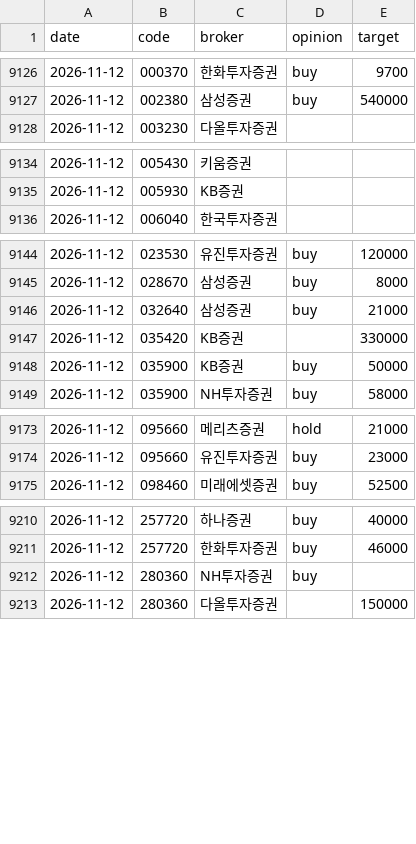
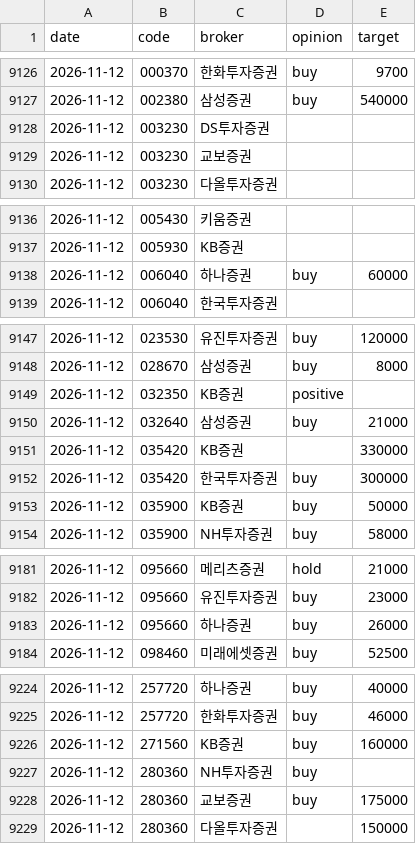
Before and after one commit to ysjang0-blip/stock-report, a CSV file: data/history.csv, drawn as a sheet; only a part is shown, gaps mark what is left out; the diff covers the shown part only.

```diff
--- a/data/history.csv
+++ b/data/history.csv
@@ -9127,2 +9127,4 @@ date,code,broker,opinion,target
 2026-11-12,002380,삼성증권,buy,540000
+2026-11-12,003230,DS투자증권,,
+2026-11-12,003230,교보증권,,
 2026-11-12,003230,다올투자증권,,
@@ -9135,2 +9137,3 @@ date,code,broker,opinion,target
 2026-11-12,005930,KB증권,,
+2026-11-12,006040,하나증권,buy,60000
 2026-11-12,006040,한국투자증권,,
@@ -9145,4 +9148,6 @@ date,code,broker,opinion,target
 2026-11-12,028670,삼성증권,buy,8000
+2026-11-12,032350,KB증권,positive,
 2026-11-12,032640,삼성증권,buy,21000
 2026-11-12,035420,KB증권,,330000
+2026-11-12,035420,한국투자증권,buy,300000
 2026-11-12,035900,KB증권,buy,50000
@@ -9174,2 +9182,3 @@ date,code,broker,opinion,target
 2026-11-12,095660,유진투자증권,buy,23000
+2026-11-12,095660,하나증권,buy,26000
 2026-11-12,098460,미래에셋증권,buy,52500
@@ -9211,3 +9225,5 @@ date,code,broker,opinion,target
 2026-11-12,257720,한화투자증권,buy,46000
+2026-11-12,271560,KB증권,buy,160000
 2026-11-12,280360,NH투자증권,buy,
+2026-11-12,280360,교보증권,buy,175000
 2026-11-12,280360,다올투자증권,,150000
```
Also changed, not shown: 8 added rows elsewhere in this file, data/runs.csv, 2 other files.
